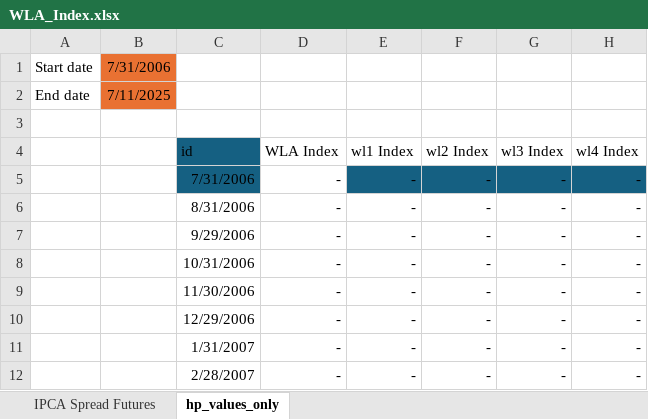
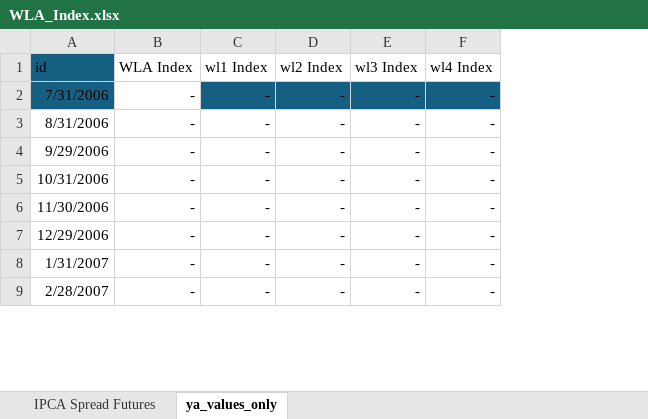
Before and after one commit to thiagossiqueira/econ_research_archive, an Excel workbook: datos_y_modelos/db/WLA_Index.xlsx, sheet ya_values_only, drawn as a sheet; only a part is shown; values as stored, in another font and other column widths than the file's, no borders; removed rows and columns are numbered as before the commit, all else as after; rows hold the shown columns only; the diff names each change by its address in the sheet, - before the commit and + after, or states it on an @@ line.

```diff
--- a/datos_y_modelos/db/WLA_Index.xlsx (sheet ya_values_only)
+++ b/datos_y_modelos/db/WLA_Index.xlsx (sheet ya_values_only)
-sheet tab: hp_values_only
+sheet tab: ya_values_only
-column A, empty
-column B, empty
-row 1: Start date | 7/31/2006
-row 2: End date | 7/11/2025
-row 3: (empty)
```
Also changed, not shown: datos_y_modelos/db/ODA_Comdty.xlsx, datos_y_modelos/db/supranational_bonds/ya.xlsx.
